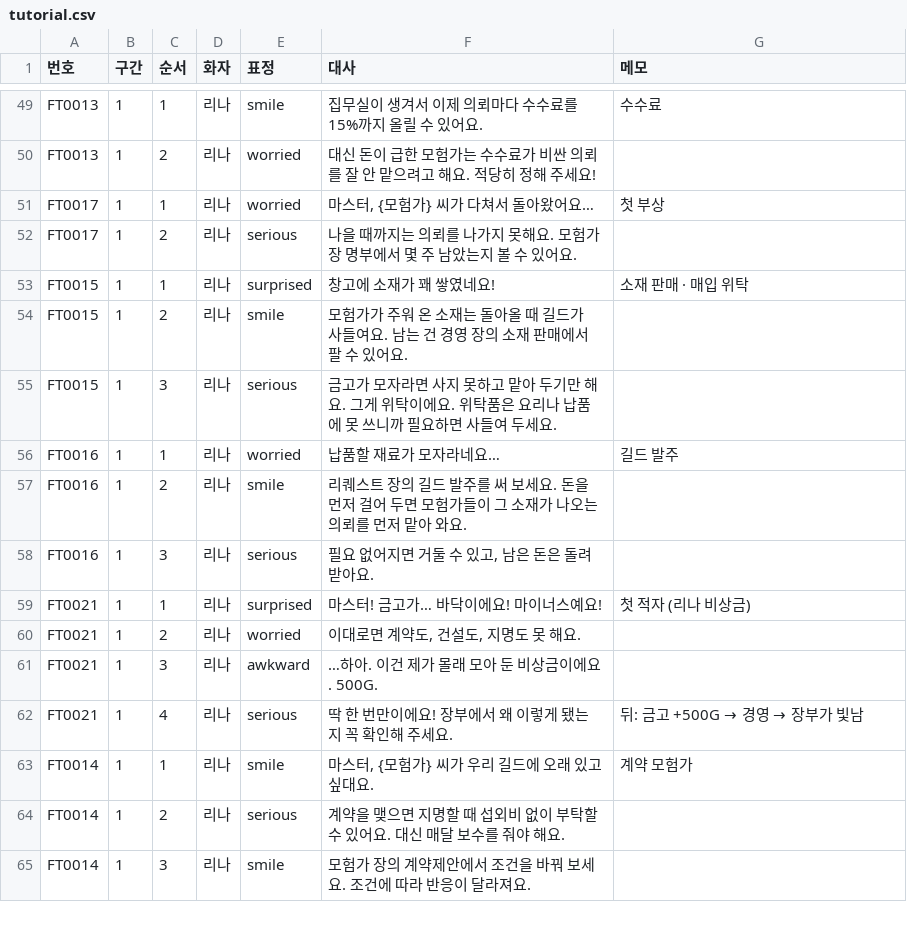
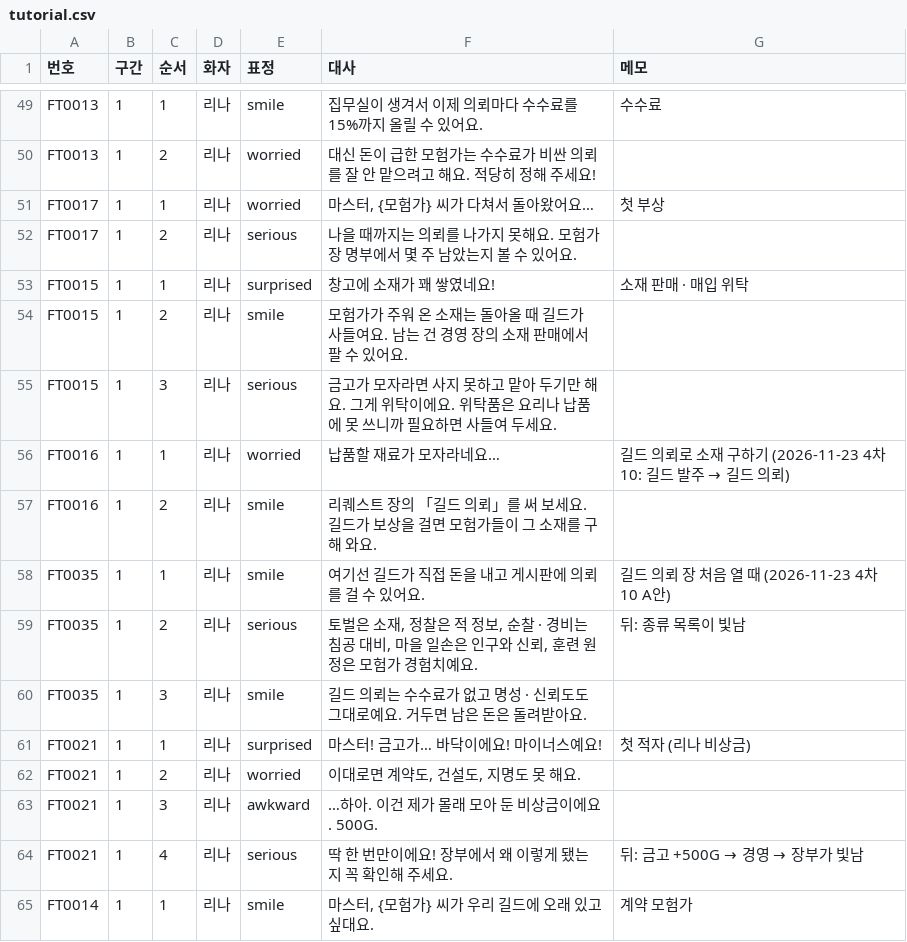
Before and after one commit to applesoda01/Project_F, a CSV file: prototype/data/tutorial.csv, drawn as a sheet; only a part is shown, gaps mark what is left out; the shorter side is filled out with more unchanged rows.

```diff
--- a/prototype/data/tutorial.csv
+++ b/prototype/data/tutorial.csv
@@ -55,5 +55,7 @@ FT0015,1,2,리나,smile,모험가가 주워 온 소재는 돌아올 때 길드
 FT0015,1,3,리나,serious,금고가 모자라면 사지 못하고 맡아 두기만 해요. 그게 위탁이에요. 위탁품은 요리나 납품에 못 쓰니까 필요하면 사들여 두세요.,
-FT0016,1,1,리나,worried,납품할 재료가 모자라네요…,길드 발주
-FT0016,1,2,리나,smile,리퀘스트 장의 길드 발주를 써 보세요. 돈을 먼저 걸어 두면 모험가들이 그 소재가 나오는 의뢰를 먼저 맡아 와요.,
-FT0016,1,3,리나,serious,"필요 없어지면 거둘 수 있고, 남은 돈은 돌려받아요.",
+FT0016,1,1,리나,worried,납품할 재료가 모자라네요…,"길드 의뢰로 소재 구하기 (2026-11-23 4차 10: 길드 발주 → 길드 의뢰)"
+FT0016,1,2,리나,smile,"리퀘스트 장의 「길드 의뢰」를 써 보세요. 길드가 보상을 걸면 모험가들이 그 소재를 구해 와요.",
+FT0035,1,1,리나,smile,여기선 길드가 직접 돈을 내고 게시판에 의뢰를 걸 수 있어요.,길드 의뢰 장 처음 열 때 (2026-11-23 4차 10 A안)
+FT0035,1,2,리나,serious,"토벌은 소재, 정찰은 적 정보, 순찰 · 경비는 침공 대비, 마을 일손은 인구와 신뢰, 훈련 원정은 모험가 경험치예요.",뒤: 종류 목록이 빛남
+FT0035,1,3,리나,smile,"길드 의뢰는 수수료가 없고 명성 · 신뢰도도 그대로예요. 거두면 남은 돈은 돌려받아요.",
 FT0021,1,1,리나,surprised,마스터! 금고가… 바닥이에요! 마이너스예요!,첫 적자 (리나 비상금)
```
Also changed, not shown: 6 other files.
